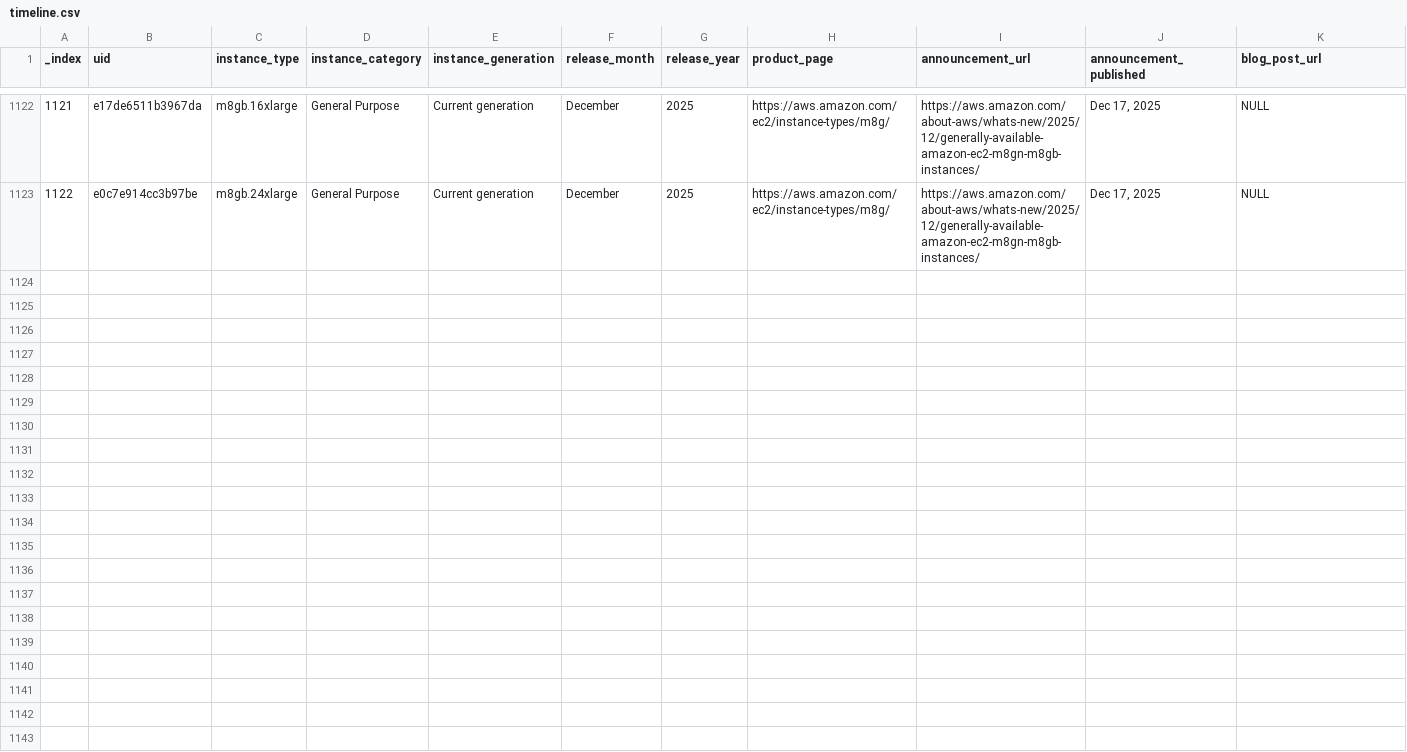
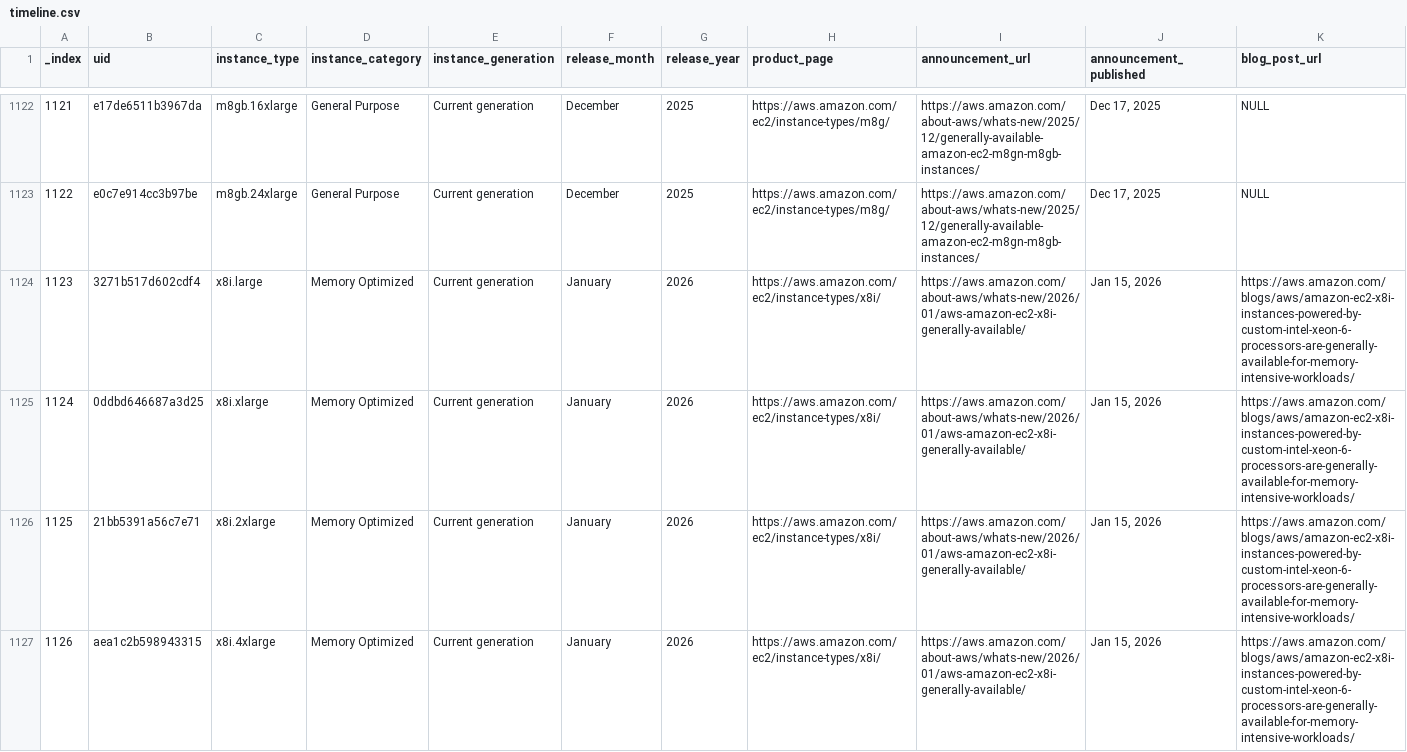
Before and after one commit to nrollr/EC2-timeline, a CSV file: public/data/timeline.csv, drawn as a sheet; only a part is shown, gaps mark what is left out; rows hold the shown columns only; the diff covers the shown part only; the diff names each change by its address in the sheet, - before the commit and + after, or states it on an @@ line.

```diff
--- a/public/data/timeline.csv
+++ b/public/data/timeline.csv
+row 1124: 1123 | 3271b517d602cdf4 | x8i.large | Memory Optimized | Current generation | January | 2026 | https://aws.amazon.com/ec2/instance-types/x8i/ | https://aws.amazon.com/about-aws/whats-new/2026/01/aws-amazon-ec2-x8i-generally-available/ | Jan 15, 2026 | https://aws.amazon.com/blogs/aws/amazon-ec2-x8i-instances-powered-by-custom-intel-xeon-6-processors-are-generally-available-for-memory-intensive-workloads/
+row 1125: 1124 | 0ddbd646687a3d25 | x8i.xlarge | Memory Optimized | Current generation | January | 2026 | https://aws.amazon.com/ec2/instance-types/x8i/ | https://aws.amazon.com/about-aws/whats-new/2026/01/aws-amazon-ec2-x8i-generally-available/ | Jan 15, 2026 | https://aws.amazon.com/blogs/aws/amazon-ec2-x8i-instances-powered-by-custom-intel-xeon-6-processors-are-generally-available-for-memory-intensive-workloads/
+row 1126: 1125 | 21bb5391a56c7e71 | x8i.2xlarge | Memory Optimized | Current generation | January | 2026 | https://aws.amazon.com/ec2/instance-types/x8i/ | https://aws.amazon.com/about-aws/whats-new/2026/01/aws-amazon-ec2-x8i-generally-available/ | Jan 15, 2026 | https://aws.amazon.com/blogs/aws/amazon-ec2-x8i-instances-powered-by-custom-intel-xeon-6-processors-are-generally-available-for-memory-intensive-workloads/
+row 1127: 1126 | aea1c2b598943315 | x8i.4xlarge | Memory Optimized | Current generation | January | 2026 | https://aws.amazon.com/ec2/instance-types/x8i/ | https://aws.amazon.com/about-aws/whats-new/2026/01/aws-amazon-ec2-x8i-generally-available/ | Jan 15, 2026 | https://aws.amazon.com/blogs/aws/amazon-ec2-x8i-instances-powered-by-custom-intel-xeon-6-processors-are-generally-available-for-memory-intensive-workloads/
```
Also changed, not shown: 10 added rows elsewhere in this file, 7 other files.
